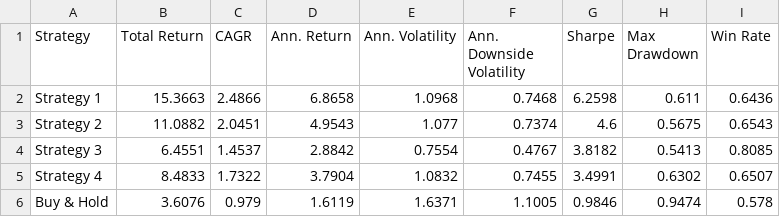
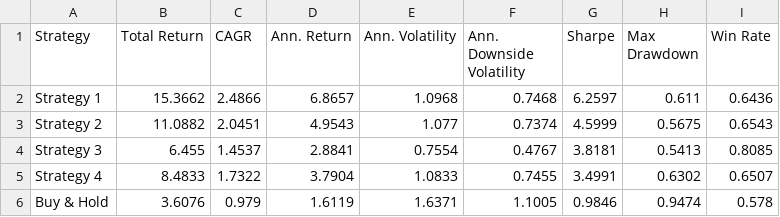
Before and after one commit to dof-studio/SPYDL1D, a CSV file: metrics.csv, drawn as a sheet.

```diff
--- a/metrics.csv
+++ b/metrics.csv
@@ -1,6 +1,6 @@
 Strategy,Total Return,CAGR,Ann. Return,Ann. Volatility,Ann. Downside Volatility,Sharpe,Max Drawdown,Win Rate
-Strategy 1,15.3663,2.4866,6.8658,1.0968,0.7468,6.2598,0.611,0.6436
-Strategy 2,11.0882,2.0451,4.9543,1.077,0.7374,4.6,0.5675,0.6543
-Strategy 3,6.4551,1.4537,2.8842,0.7554,0.4767,3.8182,0.5413,0.8085
-Strategy 4,8.4833,1.7322,3.7904,1.0832,0.7455,3.4991,0.6302,0.6507
+Strategy 1,15.3662,2.4866,6.8657,1.0968,0.7468,6.2597,0.611,0.6436
+Strategy 2,11.0882,2.0451,4.9543,1.077,0.7374,4.5999,0.5675,0.6543
+Strategy 3,6.455,1.4537,2.8841,0.7554,0.4767,3.8181,0.5413,0.8085
+Strategy 4,8.4833,1.7322,3.7904,1.0833,0.7455,3.4991,0.6302,0.6507
 Buy & Hold,3.6076,0.979,1.6119,1.6371,1.1005,0.9846,0.9474,0.578
```
Also changed, not shown: 1 other file.
